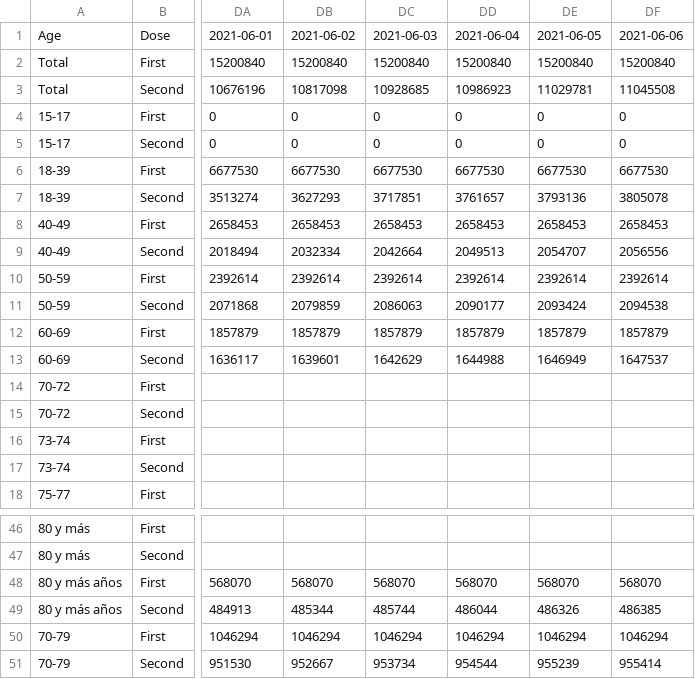
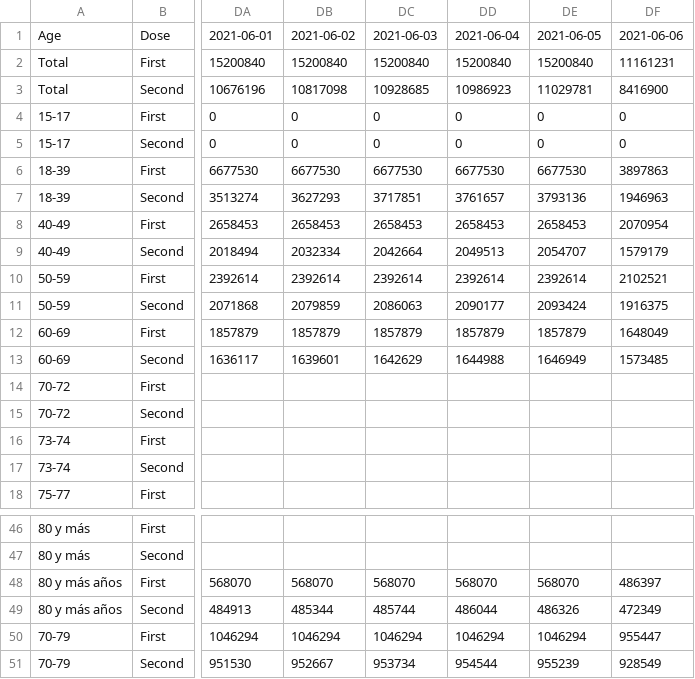
Before and after one commit to juancri/covid19-vaccination, a CSV file: output/chile-vaccination-ages.csv, drawn as a sheet; only a part is shown, gaps mark what is left out; the diff names each change by its address in the sheet, - before the commit and + after, or states it on an @@ line.

```diff
--- a/output/chile-vaccination-ages.csv
+++ b/output/chile-vaccination-ages.csv
-DF2: 15200840
+DF2: 11161231
-DF3: 11045508
+DF3: 8416900
-DF6: 6677530
+DF6: 3897863
-DF7: 3805078
+DF7: 1946963
-DF8: 2658453
+DF8: 2070954
-DF9: 2056556
+DF9: 1579179
-DF10: 2392614
+DF10: 2102521
-DF11: 2094538
+DF11: 1916375
-DF12: 1857879
+DF12: 1648049
-DF13: 1647537
+DF13: 1573485
-DF48: 568070
+DF48: 486397
-DF49: 486385
+DF49: 472349
-DF50: 1046294
+DF50: 955447
-DF51: 955414
+DF51: 928549
```
